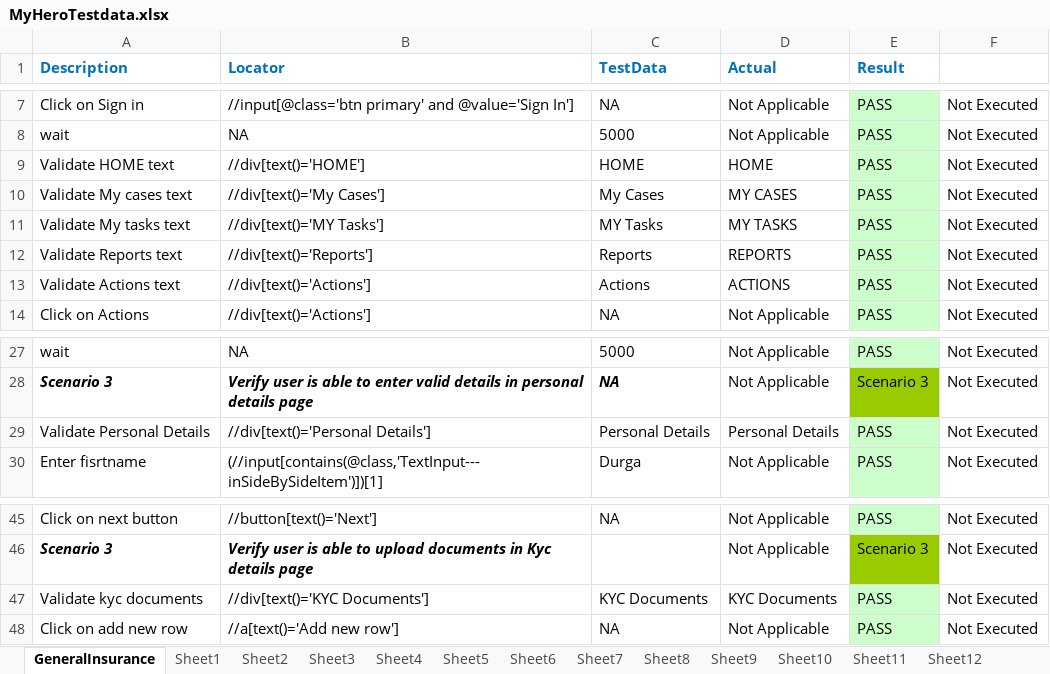
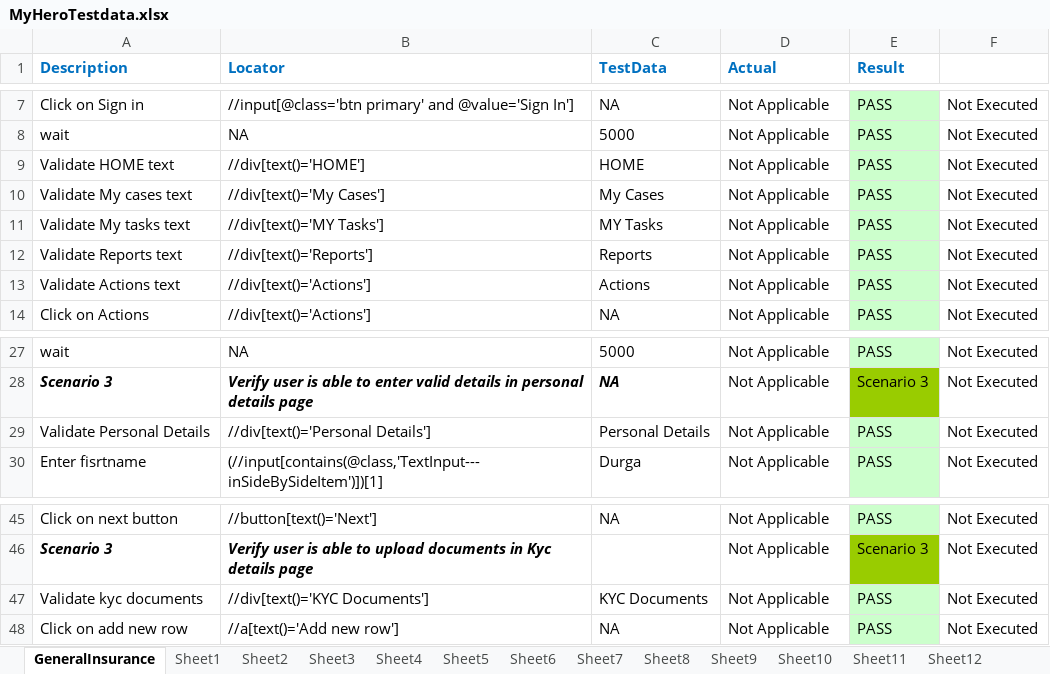
Before and after one commit to DurgaParameswari/MultipleBroswers, an Excel workbook: TestCasesinExcell/Myhero/MyHeroTestdata.xlsx, sheet GeneralInsurance, drawn as a sheet; only a part is shown, gaps mark what is left out; values as stored, in another font and other column widths than the file's, no borders; the diff names each change by its address in the sheet, - before the commit and + after, or states it on an @@ line.

```diff
--- a/TestCasesinExcell/Myhero/MyHeroTestdata.xlsx (sheet GeneralInsurance)
+++ b/TestCasesinExcell/Myhero/MyHeroTestdata.xlsx (sheet GeneralInsurance)
-D9 (Actual): HOME
+D9 (Actual): Not Applicable
-D10 (Actual): MY CASES
+D10 (Actual): Not Applicable
-D11 (Actual): MY TASKS
+D11 (Actual): Not Applicable
-D12 (Actual): REPORTS
+D12 (Actual): Not Applicable
-D13 (Actual): ACTIONS
+D13 (Actual): Not Applicable
-D29 (Actual): Personal Details
+D29 (Actual): Not Applicable
-D47 (Actual): KYC Documents
+D47 (Actual): Not Applicable
```
Also changed, not shown: 1 other file.
